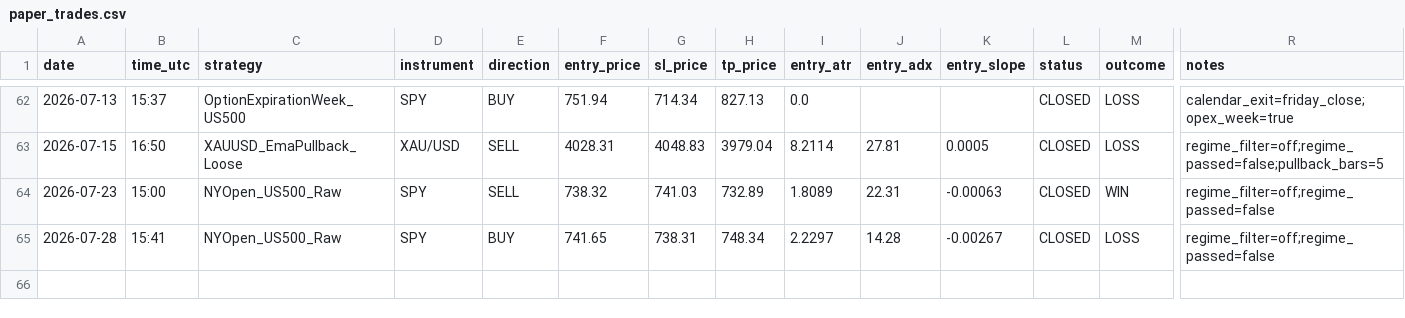
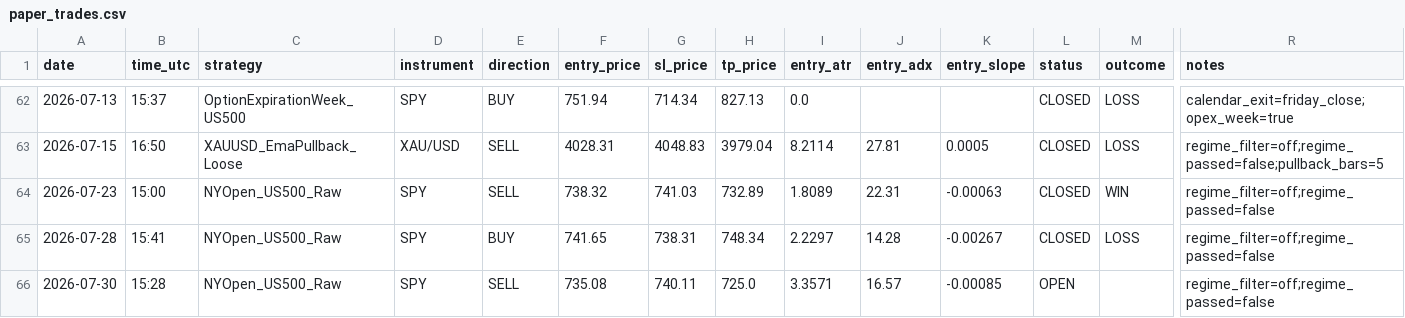
Before and after one commit to Davidtar12/paper-trader, a CSV file: paper_trades.csv, drawn as a sheet; only a part is shown, gaps mark what is left out; rows hold the shown columns only; the diff names each change by its address in the sheet, - before the commit and + after, or states it on an @@ line.

Commit message:
signals: 2026-07-30 15:28 UTC

```diff
--- a/paper_trades.csv
+++ b/paper_trades.csv
+row 66: 2026-07-30 | 15:28 | NYOpen_US500_Raw | SPY | SELL | 735.08 | 740.11 | 725.0 | 3.3571 | 16.57 | -0.00085 | OPEN |  | regime_filter=off;regime_passed=false
```
